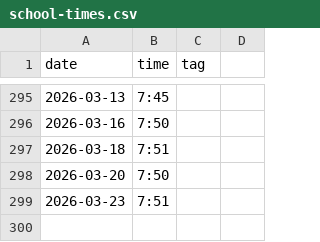
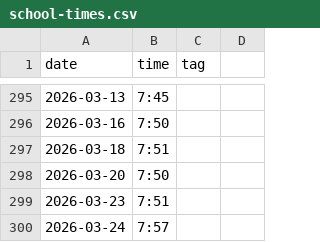
Before and after one commit to defgsus/kindergarten-times, a CSV file: school-times.csv, drawn as a sheet; only a part is shown, gaps mark what is left out.

Commit message:
one can not know everything

```diff
--- a/school-times.csv
+++ b/school-times.csv
@@ -299 +299,2 @@ date,time,tag
 2026-03-23,7:51
+2026-03-24,7:57
```
